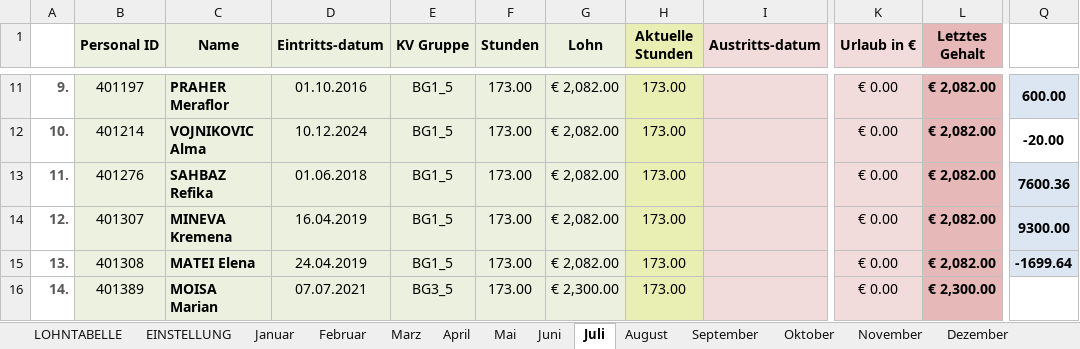
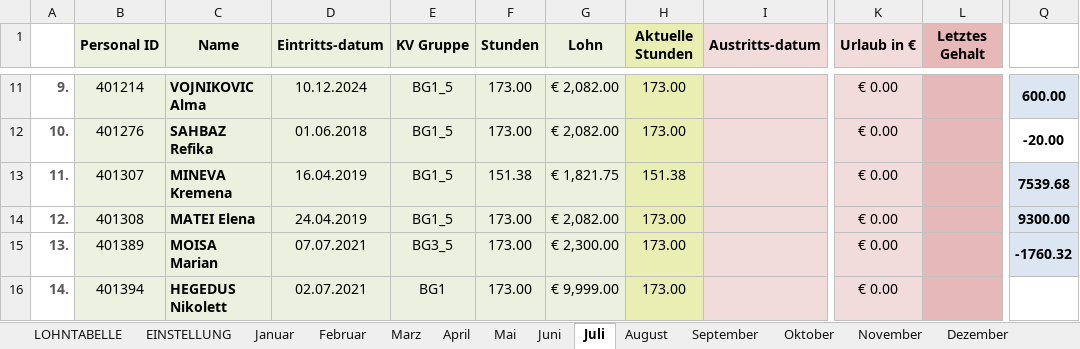
Before and after one commit to AdamNagyMcD/PERSONALSHEET_DEV, an Excel workbook: Personalsheet.xlsm, sheet Juli, drawn as a sheet; only a part is shown, gaps mark what is left out; values as stored, in another font and other column widths than the file's, no borders; charts and pictures not drawn; the diff covers the shown part only; the diff names each change by its address in the sheet, - before the commit and + after, or states it on an @@ line.

```diff
--- a/Personalsheet.xlsm (sheet Juli)
+++ b/Personalsheet.xlsm (sheet Juli)
-B11 (Personal ID): 401197
+B11 (Personal ID): 401214
-C11 (Name): PRAHER Meraflor
+C11 (Name): VOJNIKOVIC Alma
-D11 (Eintritts-datum): 01.10.2016
+D11 (Eintritts-datum): 10.12.2024
-L11:L15 (Letztes Gehalt): € 2,082.00
+L11:L15 (Letztes Gehalt): (empty)
-B12 (Personal ID): 401214
+B12 (Personal ID): 401276
-C12 (Name): VOJNIKOVIC Alma
+C12 (Name): SAHBAZ Refika
-D12 (Eintritts-datum): 10.12.2024
+D12 (Eintritts-datum): 01.06.2018
-B13 (Personal ID): 401276
+B13 (Personal ID): 401307
-C13 (Name): SAHBAZ Refika
+C13 (Name): MINEVA Kremena
-D13 (Eintritts-datum): 01.06.2018
+D13 (Eintritts-datum): 16.04.2019
-F13 (Stunden): 173.00
+F13 (Stunden): 151.38
-G13 (Lohn): € 2,082.00
+G13 (Lohn): € 1,821.75
-H13 (Aktuelle Stunden): 173.00
+H13 (Aktuelle Stunden): 151.38
-Q13: 7600.36
+Q13: 7539.68
-B14 (Personal ID): 401307
+B14 (Personal ID): 401308
-C14 (Name): MINEVA Kremena
+C14 (Name): MATEI Elena
-D14 (Eintritts-datum): 16.04.2019
+D14 (Eintritts-datum): 24.04.2019
-B15 (Personal ID): 401308
+B15 (Personal ID): 401389
-C15 (Name): MATEI Elena
+C15 (Name): MOISA Marian
-D15 (Eintritts-datum): 24.04.2019
+D15 (Eintritts-datum): 07.07.2021
-E15 (KV Gruppe): BG1_5
+E15 (KV Gruppe): BG3_5
-G15 (Lohn): € 2,082.00
+G15 (Lohn): € 2,300.00
-Q15: -1699.64
+Q15: -1760.32
-B16 (Personal ID): 401389
+B16 (Personal ID): 401394
-C16 (Name): MOISA Marian
+C16 (Name): HEGEDUS Nikolett
-D16 (Eintritts-datum): 07.07.2021
+D16 (Eintritts-datum): 02.07.2021
-E16 (KV Gruppe): BG3_5
+E16 (KV Gruppe): BG1
-G16 (Lohn): € 2,300.00
+G16 (Lohn): € 9,999.00
-L16 (Letztes Gehalt): € 2,300.00
+L16 (Letztes Gehalt): (empty)
```
Also changed, not shown: 301 edited cells elsewhere in this sheet, sheet November, sheet Dezember, sheet Oktober, sheet September, sheet August, sheet UBERSICHT, 2 more sheets, other sheet tabs, charts or pictures.
